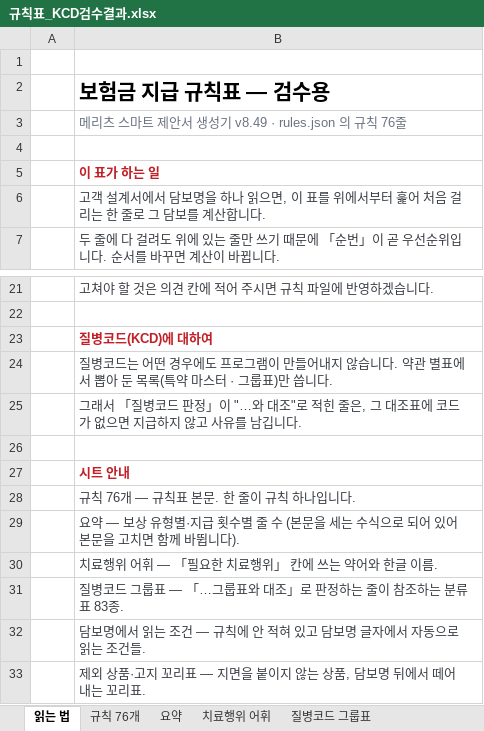
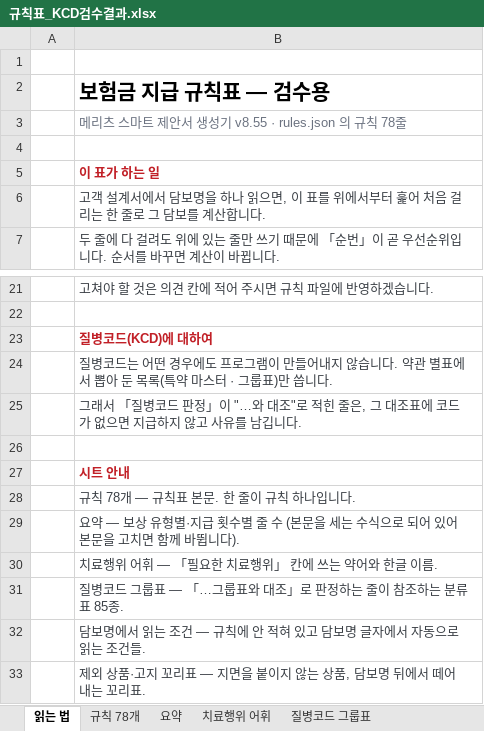
Before and after one commit to hunx11-sys/MeAI, an Excel workbook: dist/규칙표_KCD검수결과.xlsx, sheet 읽는 법, drawn as a sheet; only a part is shown, gaps mark what is left out; values as stored, in another font and other column widths than the file's, no borders; the diff names each change by its address in the sheet, - before the commit and + after, or states it on an @@ line.

```diff
--- a/dist/규칙표_KCD검수결과.xlsx (sheet 읽는 법)
+++ b/dist/규칙표_KCD검수결과.xlsx (sheet 읽는 법)
-sheet tab: 규칙 76개
+sheet tab: 규칙 78개
-B3: 메리츠 스마트 제안서 생성기 v8.49 · rules.json 의 규칙 76줄
+B3: 메리츠 스마트 제안서 생성기 v8.55 · rules.json 의 규칙 78줄
-B28: 규칙 76개 — 규칙표 본문. 한 줄이 규칙 하나입니다.
+B28: 규칙 78개 — 규칙표 본문. 한 줄이 규칙 하나입니다.
-B31: 질병코드 그룹표 — 「…그룹표와 대조」로 판정하는 줄이 참조하는 분류표 83종.
+B31: 질병코드 그룹표 — 「…그룹표와 대조」로 판정하는 줄이 참조하는 분류표 85종.
```
Also changed, not shown: sheet 요약, sheet 규칙 78개, sheet 질병코드 그룹표, 8 other files.
